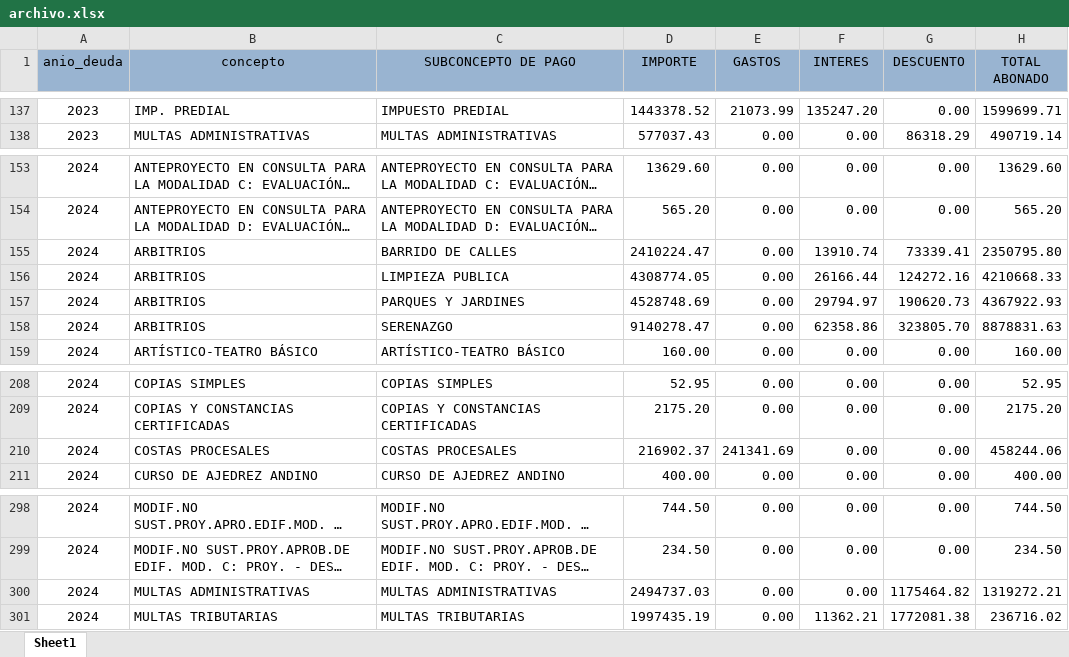
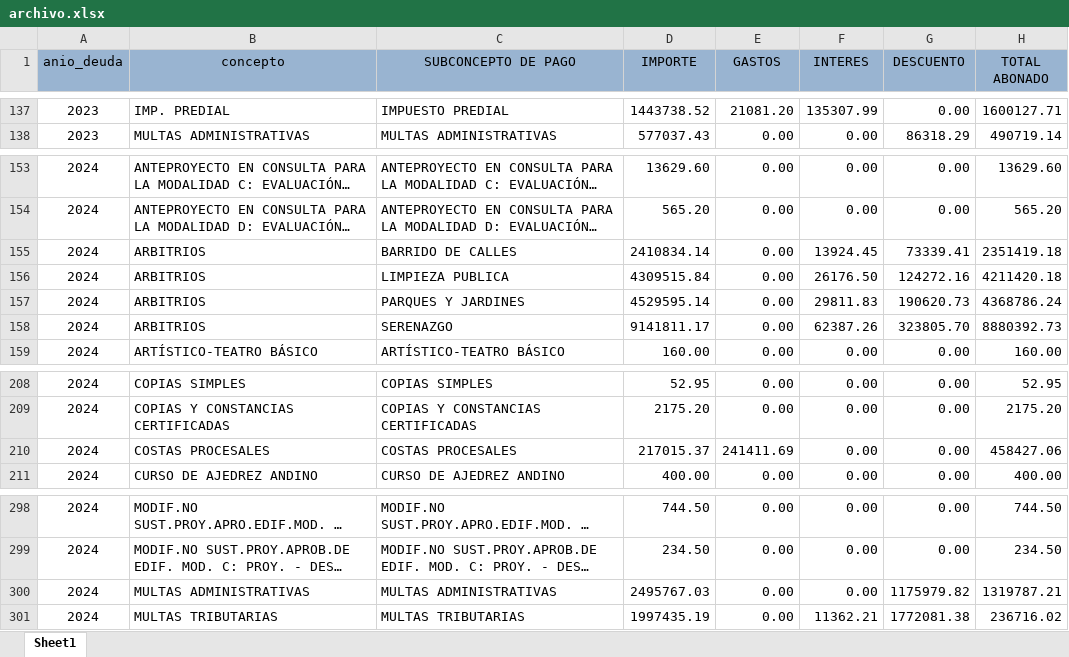
Before and after one commit to Pue223/backendtw, an Excel workbook: src/controller/archivo.xlsx, sheet Sheet1, drawn as a sheet; only a part is shown, gaps mark what is left out; long unchanged cells end in …; values as stored, in another font and other column widths than the file's, no borders; the diff covers the shown part only; the diff names each change by its address in the sheet, - before the commit and + after, or states it on an @@ line.

```diff
--- a/src/controller/archivo.xlsx (sheet Sheet1)
+++ b/src/controller/archivo.xlsx (sheet Sheet1)
-D137 (IMPORTE): 1443378.52
+D137 (IMPORTE): 1443738.52
-E137 (GASTOS): 21073.99
+E137 (GASTOS): 21081.20
-F137 (INTERES): 135247.20
+F137 (INTERES): 135307.99
-H137 (TOTAL ABONADO): 1599699.71
+H137 (TOTAL ABONADO): 1600127.71
-D155 (IMPORTE): 2410224.47
+D155 (IMPORTE): 2410834.14
-F155 (INTERES): 13910.74
+F155 (INTERES): 13924.45
-H155 (TOTAL ABONADO): 2350795.80
+H155 (TOTAL ABONADO): 2351419.18
-D156 (IMPORTE): 4308774.05
+D156 (IMPORTE): 4309515.84
-F156 (INTERES): 26166.44
+F156 (INTERES): 26176.50
-H156 (TOTAL ABONADO): 4210668.33
+H156 (TOTAL ABONADO): 4211420.18
-D157 (IMPORTE): 4528748.69
+D157 (IMPORTE): 4529595.14
-F157 (INTERES): 29794.97
+F157 (INTERES): 29811.83
-H157 (TOTAL ABONADO): 4367922.93
+H157 (TOTAL ABONADO): 4368786.24
-D158 (IMPORTE): 9140278.47
+D158 (IMPORTE): 9141811.17
-F158 (INTERES): 62358.86
+F158 (INTERES): 62387.26
-H158 (TOTAL ABONADO): 8878831.63
+H158 (TOTAL ABONADO): 8880392.73
-D210 (IMPORTE): 216902.37
+D210 (IMPORTE): 217015.37
-E210 (GASTOS): 241341.69
+E210 (GASTOS): 241411.69
-H210 (TOTAL ABONADO): 458244.06
+H210 (TOTAL ABONADO): 458427.06
-D300 (IMPORTE): 2494737.03
+D300 (IMPORTE): 2495767.03
-G300 (DESCUENTO): 1175464.82
+G300 (DESCUENTO): 1175979.82
-H300 (TOTAL ABONADO): 1319272.21
+H300 (TOTAL ABONADO): 1319787.21
```
Also changed, not shown: 34 edited cells elsewhere in this sheet.
